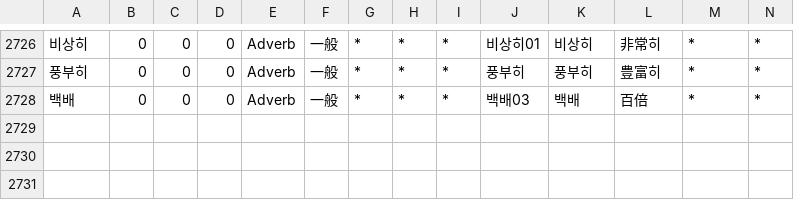
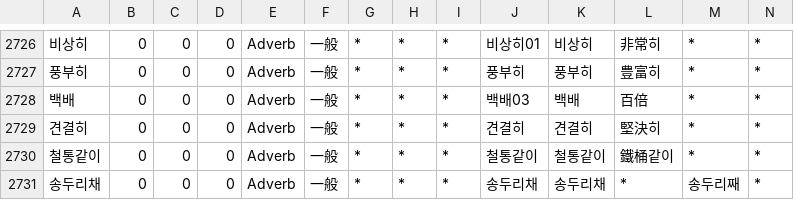
Before and after one commit to okikirmui/handic, a CSV file: seed/Adverb.csv, drawn as a sheet; only a part is shown, gaps mark what is left out; rows hold the shown columns only; the diff names each change by its address in the sheet, - before the commit and + after, or states it on an @@ line.

```diff
--- a/seed/Adverb.csv
+++ b/seed/Adverb.csv
+row 2729: 견결히 | 0 | 0 | 0 | Adverb | 一般 | * | * | * | 견결히 | 견결히 | 堅決히 | * | *
+row 2730: 철통같이 | 0 | 0 | 0 | Adverb | 一般 | * | * | * | 철통같이 | 철통같이 | 鐵桶같이 | * | *
+row 2731: 송두리채 | 0 | 0 | 0 | Adverb | 一般 | * | * | * | 송두리채 | 송두리채 | * | 송두리째 | *
```
Also changed, not shown: seed/Ending.csv, seed/Noun.misc.csv, 4 other files.
